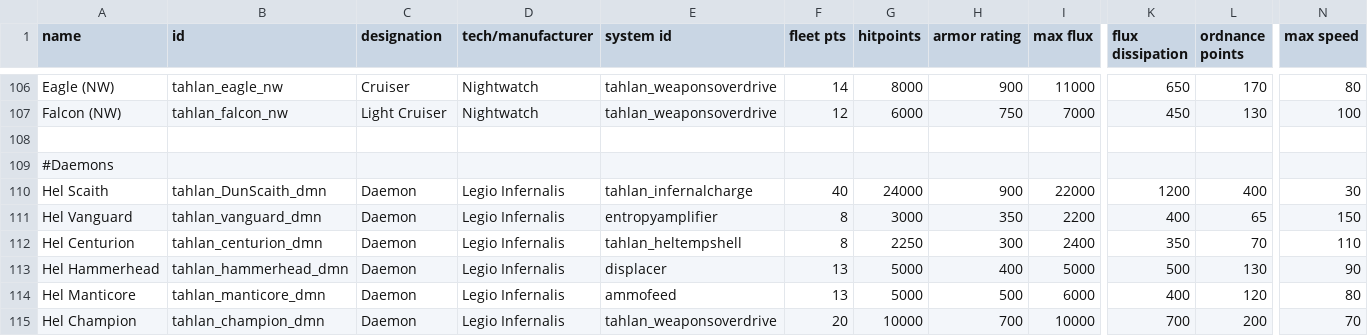
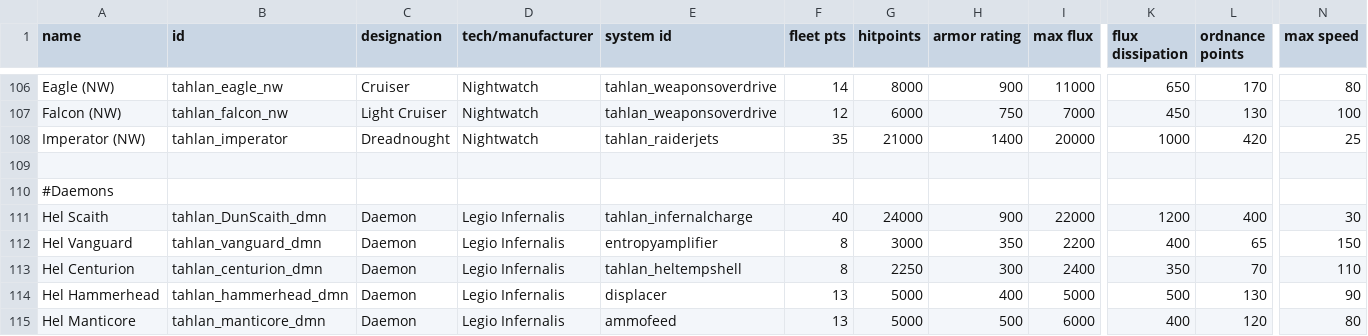
Before and after one commit to niatahl/tahlan-shipworks, a CSV file: data/hulls/ship_data.csv, drawn as a sheet; only a part is shown, gaps mark what is left out; the shorter side is filled out with more unchanged rows; rows hold the shown columns only; the diff names each change by its address in the sheet, - before the commit and + after, or states it on an @@ line.

```diff
--- a/data/hulls/ship_data.csv
+++ b/data/hulls/ship_data.csv
+row 108: Imperator (NW) | tahlan_imperator | Dreadnought | Nightwatch | tahlan_raiderjets | 35 | 21000 | 1400 | 20000 | 1000 | 420 | 25
```
Also changed, not shown: data/hullmods/hull_mods.csv, data/lights/tahlan_texture.csv, 49 other files.
